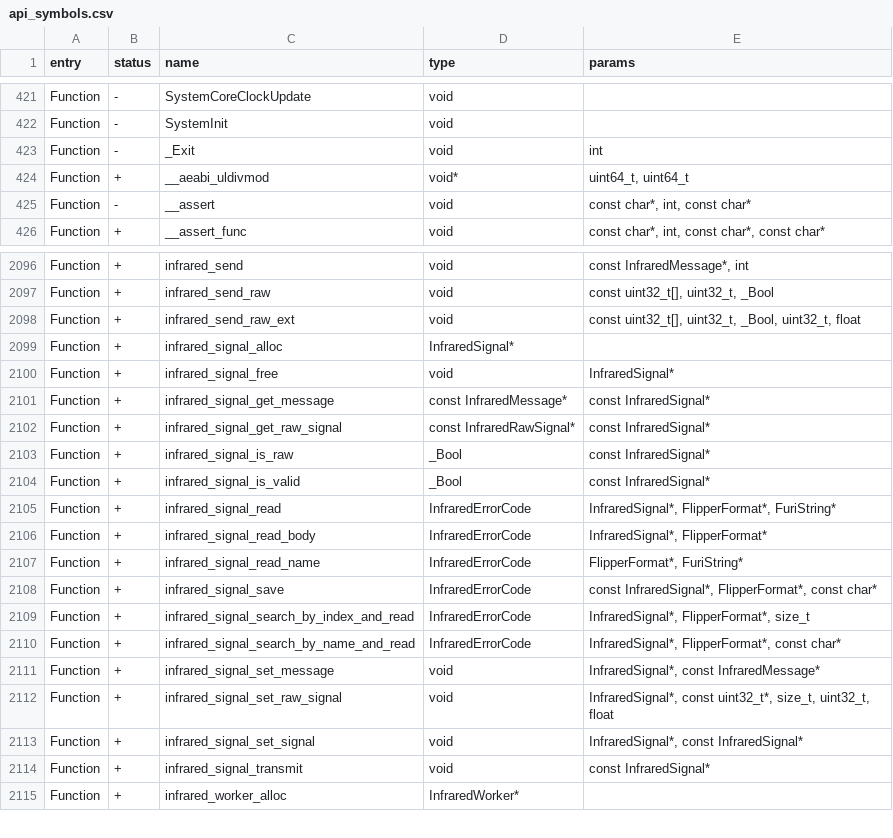
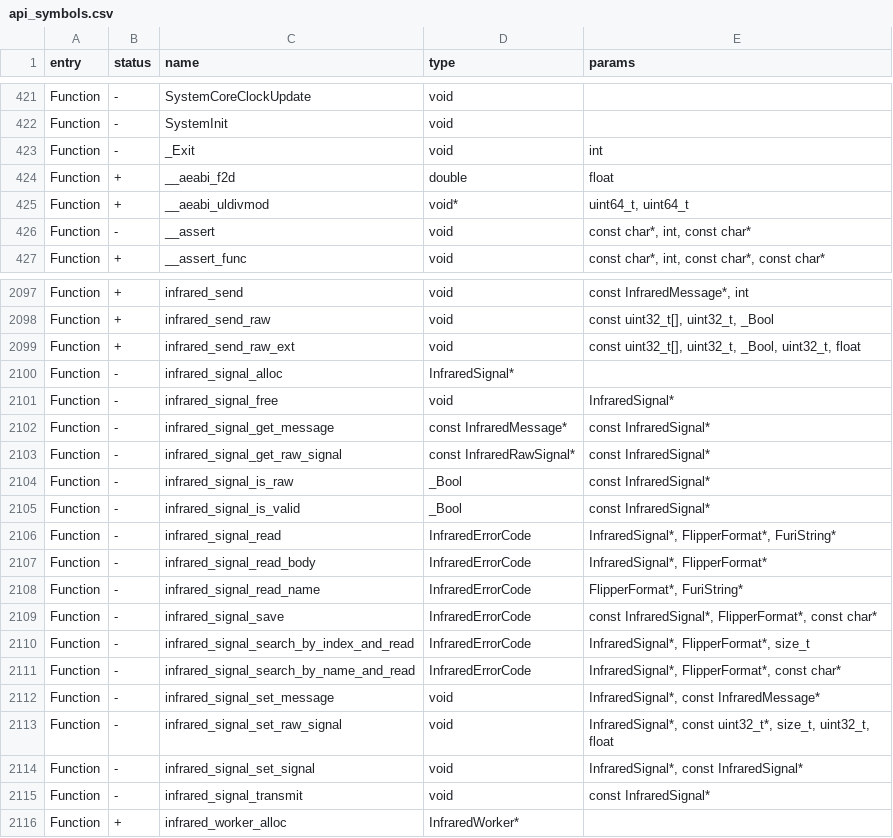
Before and after one commit to flipperdevices/flipperzero-firmware, a CSV file: targets/f7/api_symbols.csv, drawn as a sheet; only a part is shown, gaps mark what is left out; the diff covers the shown part only.

Commit message:
api: removed infrared methods (you can link with the lib if needed), unit_tests, infrared: adjusted to link with ir lib; api: added `__aeabi_f2d`

```diff
--- a/targets/f7/api_symbols.csv
+++ b/targets/f7/api_symbols.csv
@@ -423,2 +423,3 @@ Function,-,SystemInit,void,
 Function,-,_Exit,void,int
+Function,+,__aeabi_f2d,double,float
 Function,+,__aeabi_uldivmod,void*,"uint64_t, uint64_t"
@@ -2098,18 +2099,18 @@ Function,+,infrared_send_raw,void,"const uint32_t[], uint32_t, _Bool"
 Function,+,infrared_send_raw_ext,void,"const uint32_t[], uint32_t, _Bool, uint32_t, float"
-Function,+,infrared_signal_alloc,InfraredSignal*,
-Function,+,infrared_signal_free,void,InfraredSignal*
-Function,+,infrared_signal_get_message,const InfraredMessage*,const InfraredSignal*
-Function,+,infrared_signal_get_raw_signal,const InfraredRawSignal*,const InfraredSignal*
-Function,+,infrared_signal_is_raw,_Bool,const InfraredSignal*
-Function,+,infrared_signal_is_valid,_Bool,const InfraredSignal*
-Function,+,infrared_signal_read,InfraredErrorCode,"InfraredSignal*, FlipperFormat*, FuriString*"
-Function,+,infrared_signal_read_body,InfraredErrorCode,"InfraredSignal*, FlipperFormat*"
-Function,+,infrared_signal_read_name,InfraredErrorCode,"FlipperFormat*, FuriString*"
-Function,+,infrared_signal_save,InfraredErrorCode,"const InfraredSignal*, FlipperFormat*, const char*"
-Function,+,infrared_signal_search_by_index_and_read,InfraredErrorCode,"InfraredSignal*, FlipperFormat*, size_t"
-Function,+,infrared_signal_search_by_name_and_read,InfraredErrorCode,"InfraredSignal*, FlipperFormat*, const char*"
-Function,+,infrared_signal_set_message,void,"InfraredSignal*, const InfraredMessage*"
-Function,+,infrared_signal_set_raw_signal,void,"InfraredSignal*, const uint32_t*, size_t, uint32_t, float"
-Function,+,infrared_signal_set_signal,void,"InfraredSignal*, const InfraredSignal*"
-Function,+,infrared_signal_transmit,void,const InfraredSignal*
+Function,-,infrared_signal_alloc,InfraredSignal*,
+Function,-,infrared_signal_free,void,InfraredSignal*
+Function,-,infrared_signal_get_message,const InfraredMessage*,const InfraredSignal*
+Function,-,infrared_signal_get_raw_signal,const InfraredRawSignal*,const InfraredSignal*
+Function,-,infrared_signal_is_raw,_Bool,const InfraredSignal*
+Function,-,infrared_signal_is_valid,_Bool,const InfraredSignal*
+Function,-,infrared_signal_read,InfraredErrorCode,"InfraredSignal*, FlipperFormat*, FuriString*"
+Function,-,infrared_signal_read_body,InfraredErrorCode,"InfraredSignal*, FlipperFormat*"
+Function,-,infrared_signal_read_name,InfraredErrorCode,"FlipperFormat*, FuriString*"
+Function,-,infrared_signal_save,InfraredErrorCode,"const InfraredSignal*, FlipperFormat*, const char*"
+Function,-,infrared_signal_search_by_index_and_read,InfraredErrorCode,"InfraredSignal*, FlipperFormat*, size_t"
+Function,-,infrared_signal_search_by_name_and_read,InfraredErrorCode,"InfraredSignal*, FlipperFormat*, const char*"
+Function,-,infrared_signal_set_message,void,"InfraredSignal*, const InfraredMessage*"
+Function,-,infrared_signal_set_raw_signal,void,"InfraredSignal*, const uint32_t*, size_t, uint32_t, float"
+Function,-,infrared_signal_set_signal,void,"InfraredSignal*, const InfraredSignal*"
+Function,-,infrared_signal_transmit,void,const InfraredSignal*
 Function,+,infrared_worker_alloc,InfraredWorker*,
```
Also changed, not shown: 10 edited cells elsewhere in this file, 5 other files.
